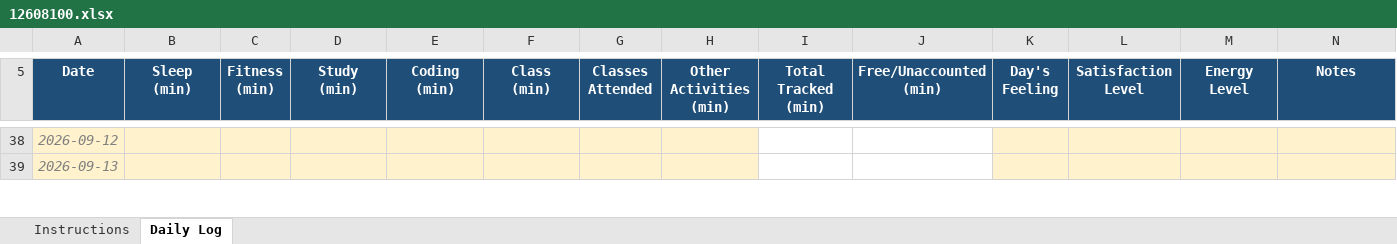
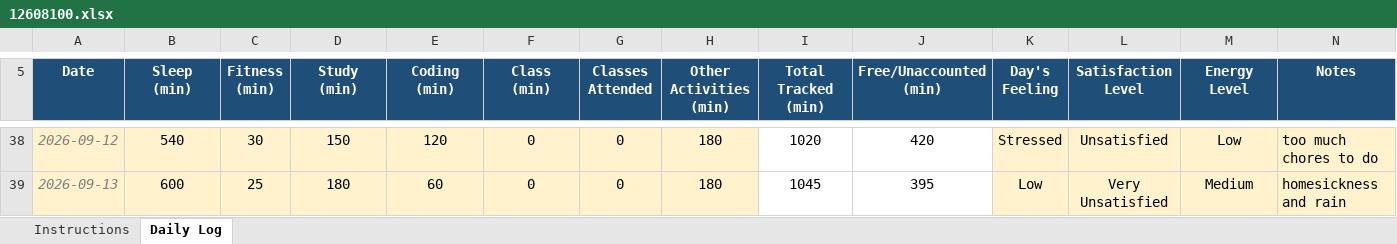
Before and after one commit to sareen-nandal04/CAP776, an Excel workbook: 12608100.xlsx, sheet Daily Log, drawn as a sheet; only a part is shown, gaps mark what is left out; values as stored, in another font and other column widths than the file's, no borders; conditional formats not drawn; the diff covers the shown part only; the diff names each change by its address in the sheet, - before the commit and + after, or states it on an @@ line.

```diff
--- a/12608100.xlsx (sheet Daily Log)
+++ b/12608100.xlsx (sheet Daily Log)
-B38 (Sleep (min)): (empty)
+B38 (Sleep (min)): 540
-C38 (Fitness (min)): (empty)
+C38 (Fitness (min)): 30
-D38 (Study (min)): (empty)
+D38 (Study (min)): 150
-E38 (Coding (min)): (empty)
+E38 (Coding (min)): 120
-F38:F39 (Class (min)): (empty)
+F38:F39 (Class (min)): 0
-G38:G39 (Classes Attended): (empty)
+G38:G39 (Classes Attended): 0
-H38:H39 (Other Activities (min)): (empty)
+H38:H39 (Other Activities (min)): 180
-I38 (Total Tracked (min)): (empty)
+I38 (Total Tracked (min)): 1020
-J38 (Free/Unaccounted (min)): (empty)
+J38 (Free/Unaccounted (min)): 420
-K38 (Day's Feeling): (empty)
+K38 (Day's Feeling): Stressed
-L38 (Satisfaction Level): (empty)
+L38 (Satisfaction Level): Unsatisfied
-M38 (Energy Level): (empty)
+M38 (Energy Level): Low
-N38 (Notes): (empty)
+N38 (Notes): too much chores to do
-B39 (Sleep (min)): (empty)
+B39 (Sleep (min)): 600
-C39 (Fitness (min)): (empty)
+C39 (Fitness (min)): 25
-D39 (Study (min)): (empty)
+D39 (Study (min)): 180
-E39 (Coding (min)): (empty)
+E39 (Coding (min)): 60
-I39 (Total Tracked (min)): (empty)
+I39 (Total Tracked (min)): 1045
-J39 (Free/Unaccounted (min)): (empty)
+J39 (Free/Unaccounted (min)): 395
-K39 (Day's Feeling): (empty)
+K39 (Day's Feeling): Low
-L39 (Satisfaction Level): (empty)
+L39 (Satisfaction Level): Very Unsatisfied
-M39 (Energy Level): (empty)
+M39 (Energy Level): Medium
-N39 (Notes): (empty)
+N39 (Notes): homesickness and rain
```
Also changed, not shown: 65 edited cells elsewhere in this sheet.
